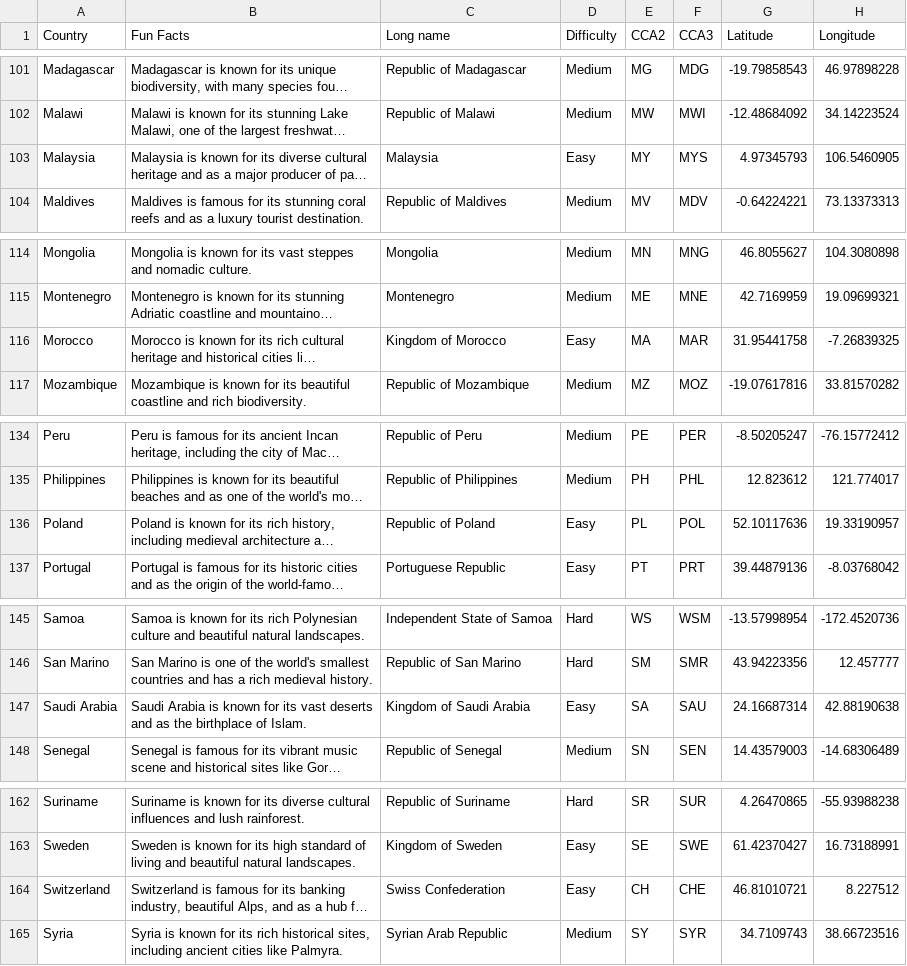
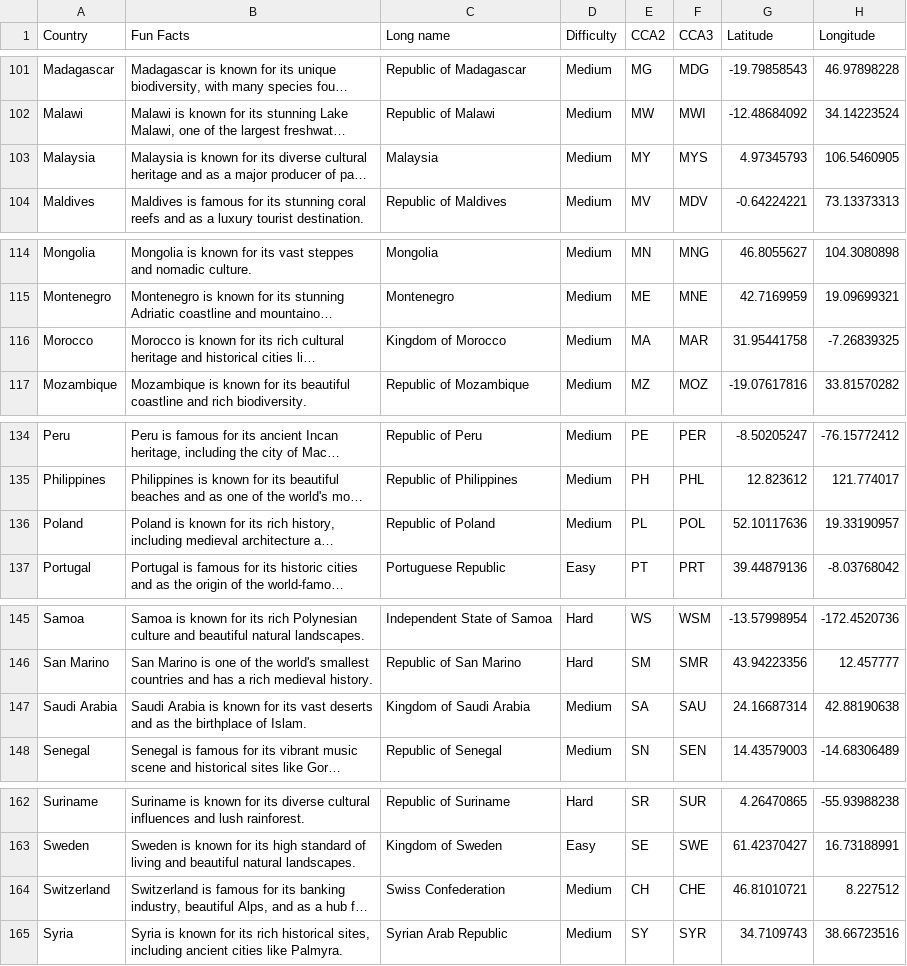
Before and after one commit to wilsonotitonaiye2022/Fun_Games, a CSV file: data/country_df.csv, drawn as a sheet; only a part is shown, gaps mark what is left out; long unchanged cells end in …; the diff covers the shown part only; the diff names each change by its address in the sheet, - before the commit and + after, or states it on an @@ line.

```diff
--- a/data/country_df.csv
+++ b/data/country_df.csv
-D103 (Difficulty): Easy
+D103 (Difficulty): Medium
-D116 (Difficulty): Easy
+D116 (Difficulty): Medium
-D136 (Difficulty): Easy
+D136 (Difficulty): Medium
-D147 (Difficulty): Easy
+D147 (Difficulty): Medium
-D164 (Difficulty): Easy
+D164 (Difficulty): Medium
```
Also changed, not shown: 10 edited cells elsewhere in this file.
